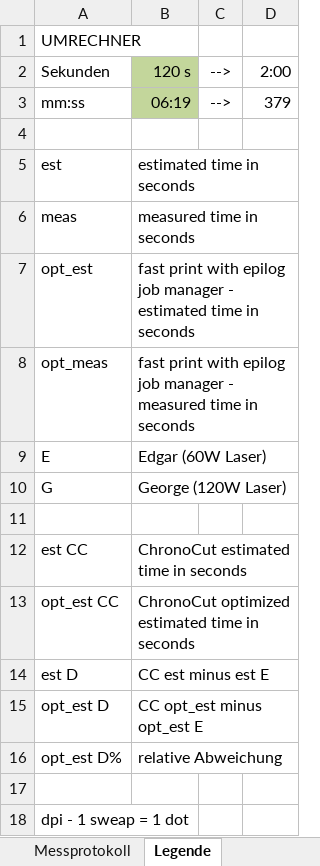
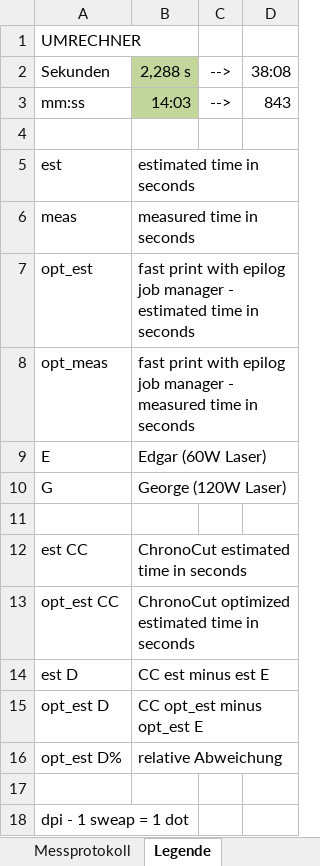
Before and after one commit to BlackCube4/ChronoCut, an Excel workbook: laser time calibration/messprotokoll.xlsx, sheet Legende, drawn as a sheet; values as stored, in another font and other column widths than the file's, no borders; the diff names each change by its address in the sheet, - before the commit and + after, or states it on an @@ line.

```diff
--- a/laser time calibration/messprotokoll.xlsx (sheet Legende)
+++ b/laser time calibration/messprotokoll.xlsx (sheet Legende)
-B2: 120 s
+B2: 2,288 s
-D2: 2:00
+D2: 38:08
-B3: 06:19
+B3: 14:03
-D3: 379
+D3: 843
```
Also changed, not shown: sheet Messprotokoll, 41 other files.
